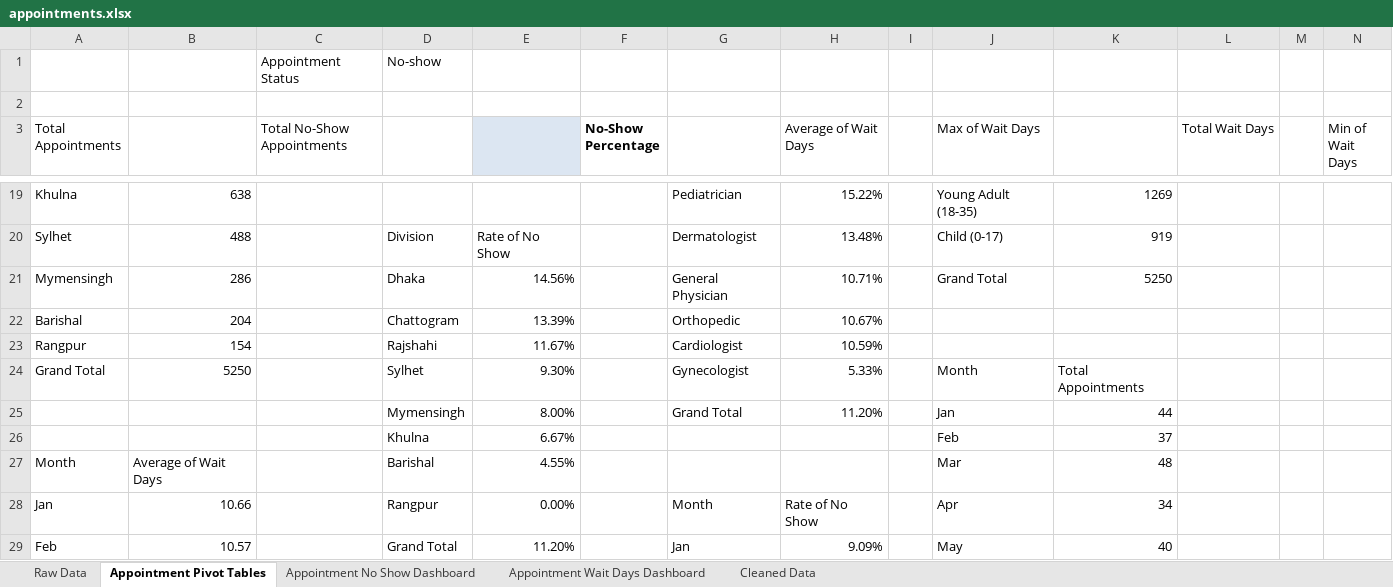
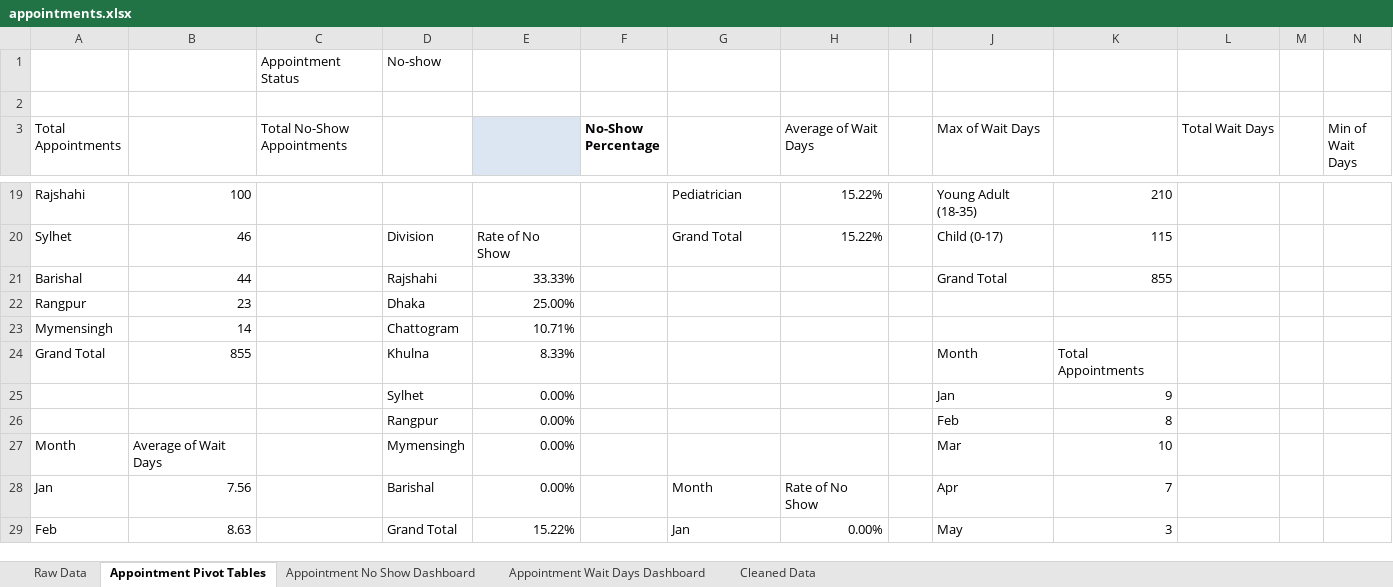
Before and after one commit to NavidulHoque/healthcare_appointment_analysis, an Excel workbook: excel-sheets/appointments.xlsx, sheet Appointment Pivot Tables, drawn as a sheet; only a part is shown, gaps mark what is left out; values as stored, in another font and other column widths than the file's, no borders; table styles not drawn; removed rows and columns are numbered as before the commit, all else as after; the diff covers the shown part only; the diff names each change by its address in the sheet, - before the commit and + after, or states it on an @@ line.

```diff
--- a/excel-sheets/appointments.xlsx (sheet Appointment Pivot Tables)
+++ b/excel-sheets/appointments.xlsx (sheet Appointment Pivot Tables)
-A19 (Total Appointments): Khulna
+A19 (Total Appointments): Rajshahi
-B19: 638
+B19: 100
-K19: 1269
+K19: 210
-B20: 488
+B20: 46
-G20: Dermatologist
+G20: Grand Total
-H20 (Average of Wait Days): 13.48%
+H20 (Average of Wait Days): 15.22%
-K20: 919
+K20: 115
-row 21: Mymensingh | 286 |  | Dhaka | 14.56% |  | General Physician | 10.71% |  | Grand Total | 5250
-row 22: Barishal | 204 |  | Chattogram | 13.39% |  | Orthopedic | 10.67%
-row 23: Rangpur | 154 |  | Rajshahi | 11.67% |  | Cardiologist | 10.59%
+row 21: Barishal | 44 |  | Rajshahi | 33.33% |  |  |  |  | Grand Total | 855
+row 22: Rangpur | 23 |  | Dhaka | 25.00%
+row 23: Mymensingh | 14 |  | Chattogram | 10.71%
-B24: 5250
+B24: 855
-D24: Sylhet
+D24: Khulna
-E24: 9.30%
+E24: 8.33%
-G24: Gynecologist
+G24: (empty)
-H24 (Average of Wait Days): 5.33%
+H24 (Average of Wait Days): (empty)
-row 25:  |  |  | Mymensingh | 8.00% |  | Grand Total | 11.20% |  | Jan | 44
-row 26:  |  |  | Khulna | 6.67% |  |  |  |  | Feb | 37
+row 25:  |  |  | Sylhet | 0.00% |  |  |  |  | Jan | 9
+row 26:  |  |  | Rangpur | 0.00% |  |  |  |  | Feb | 8
-D27: Barishal
+D27: Mymensingh
-E27: 4.55%
+E27: 0.00%
-K27: 48
+K27: 10
-B28: 10.66
+B28: 7.56
-D28: Rangpur
+D28: Barishal
-K28: 34
+K28: 7
-B29: 10.57
+B29: 8.63
-E29: 11.20%
+E29: 15.22%
-H29 (Average of Wait Days): 9.09%
+H29 (Average of Wait Days): 0.00%
-K29: 40
+K29: 3
```
Also changed, not shown: 7 added rows, 7 removed rows and 81 edited cells elsewhere in this sheet, charts or pictures, 1 other file.
